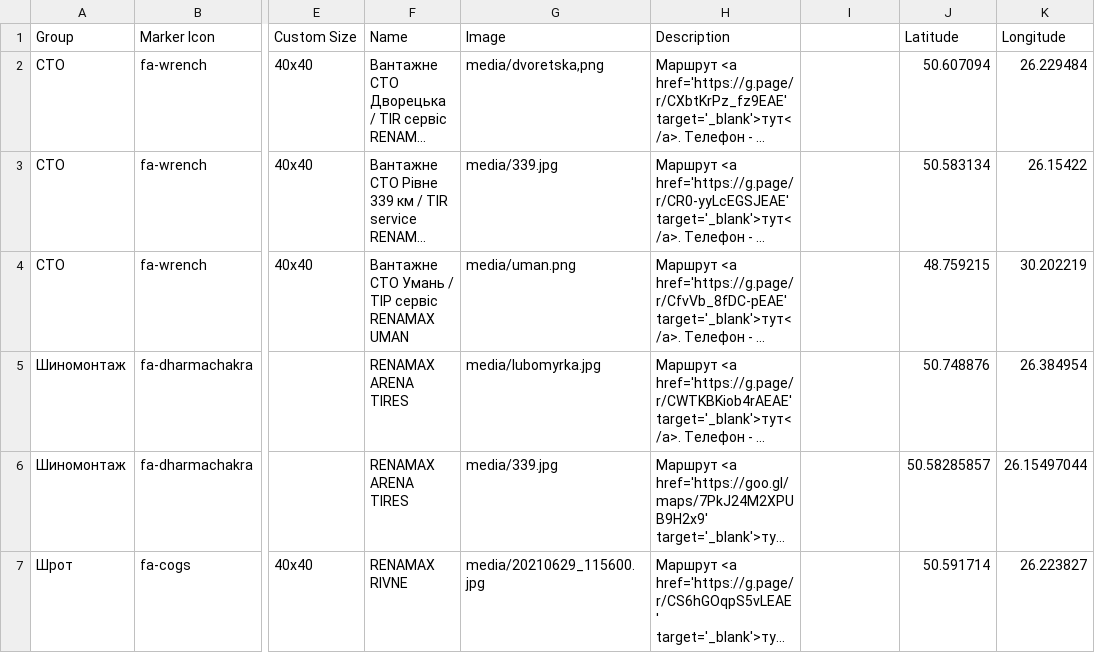
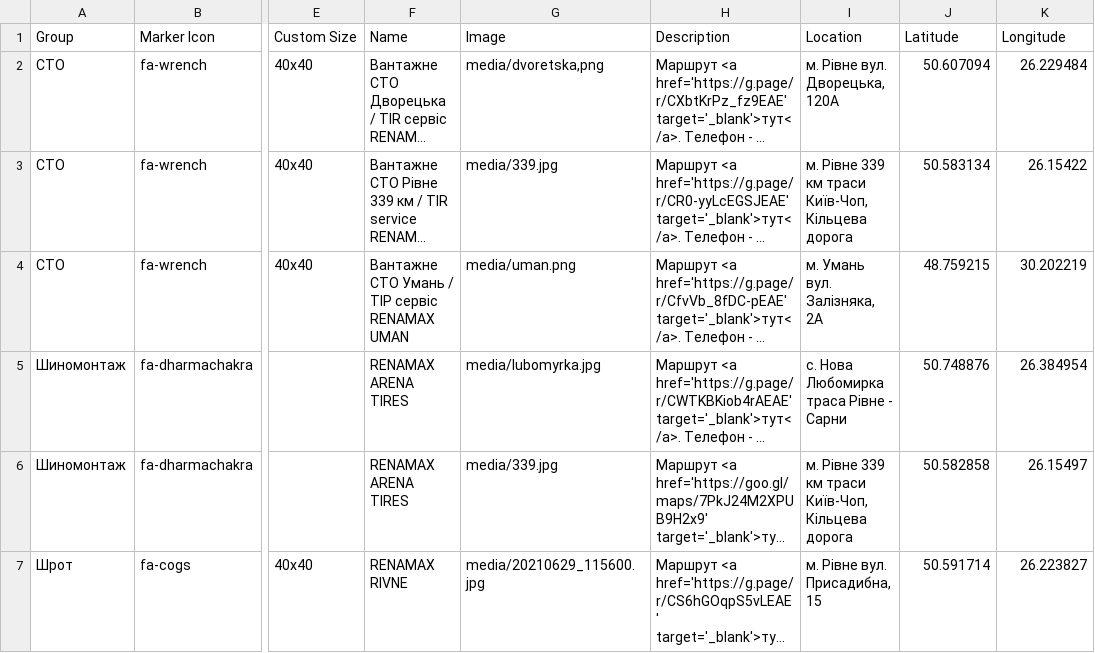
Before and after one commit to Butord/renamax-map, a CSV file: csv/Points.csv, drawn as a sheet; only a part is shown, gaps mark what is left out; long unchanged cells end in …; the diff names each change by its address in the sheet, - before the commit and + after, or states it on an @@ line.

Commit message:
Add files via upload

```diff
--- a/csv/Points.csv
+++ b/csv/Points.csv
-I1: (empty)
+I1: Location
-I2 (Location): (empty)
+I2 (Location): м. Рівне вул. Дворецька, 120А
-I3 (Location): (empty)
+I3 (Location): м. Рівне 339 км траси Київ-Чоп, Кільцева дорога
-I4 (Location): (empty)
+I4 (Location): м. Умань вул. Залізняка, 2А
-I5 (Location): (empty)
+I5 (Location): с. Нова Любомирка траса Рівне - Сарни
-I6 (Location): (empty)
+I6 (Location): м. Рівне 339 км траси Київ-Чоп, Кільцева дорога
-J6 (Latitude): 50.58285857
+J6 (Latitude): 50.582858
-K6 (Longitude): 26.15497044
+K6 (Longitude): 26.15497
-I7 (Location): (empty)
+I7 (Location): м. Рівне вул. Присадибна, 15
```
